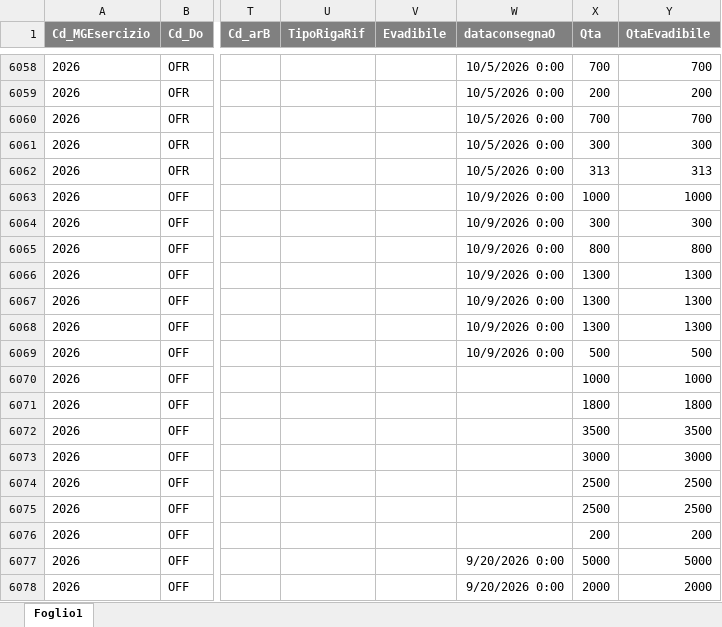
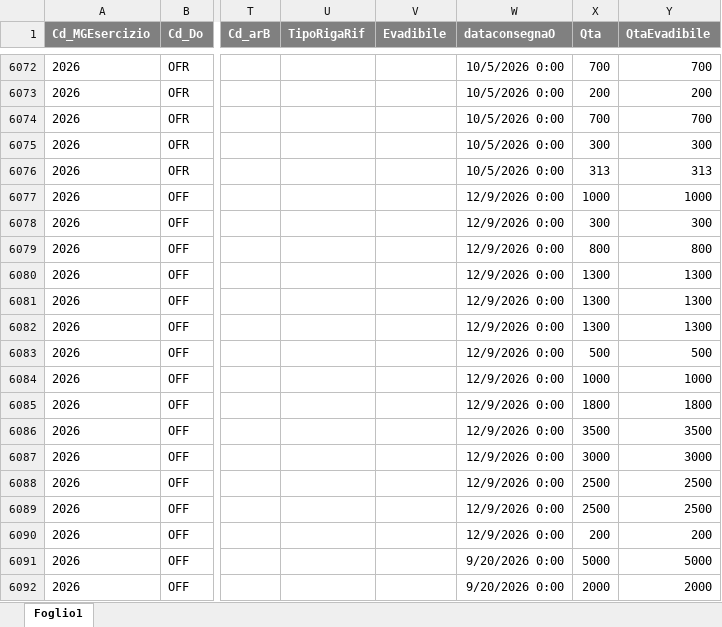
Before and after one commit to denis-safit/SAFiT, an Excel workbook: dettagli_consegne.xlsx, sheet Foglio1, drawn as a sheet; only a part is shown, gaps mark what is left out; values as stored, in another font and other column widths than the file's, no borders; addresses are those after the commit; the diff covers the shown part only; the diff names each change by its address in the sheet, - before the commit and + after, or states it on an @@ line.

```diff
--- a/dettagli_consegne.xlsx (sheet Foglio1)
+++ b/dettagli_consegne.xlsx (sheet Foglio1)
-W6077:W6083 (dataconsegnaO): 10/9/2026 0:00
+W6077:W6083 (dataconsegnaO): 12/9/2026 0:00
-W6084:W6090 (dataconsegnaO): (empty)
+W6084:W6090 (dataconsegnaO): 12/9/2026 0:00
```
Also changed, not shown: 36 added rows and 182 edited cells elsewhere in this sheet, Avanzamento_access.xlsx, btl_istruzioni.xlsx, 5 other files.
